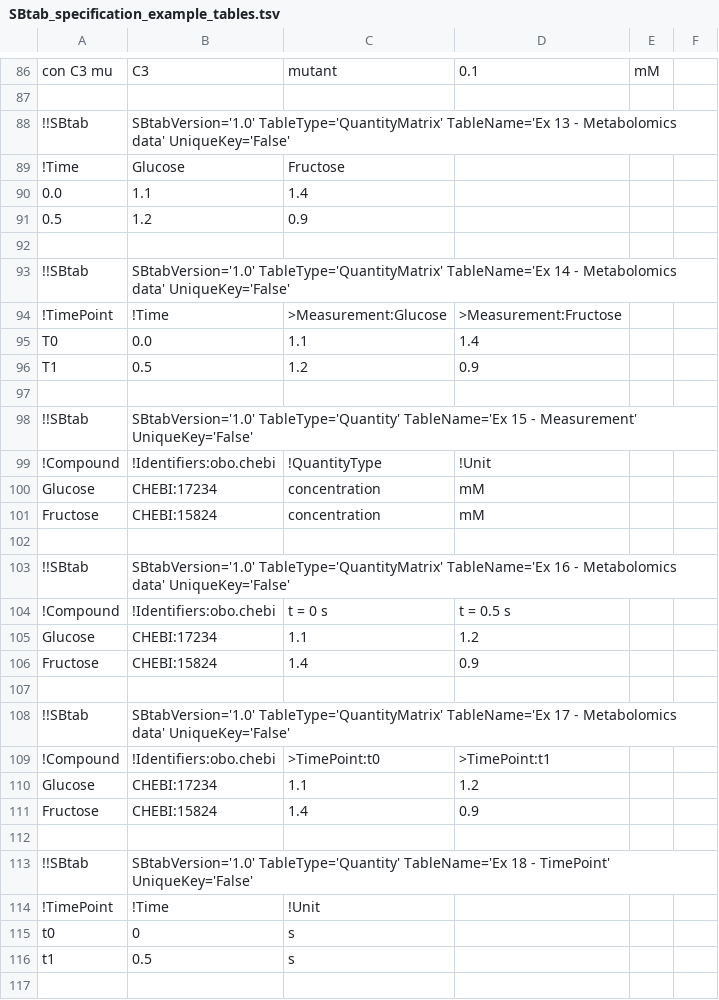
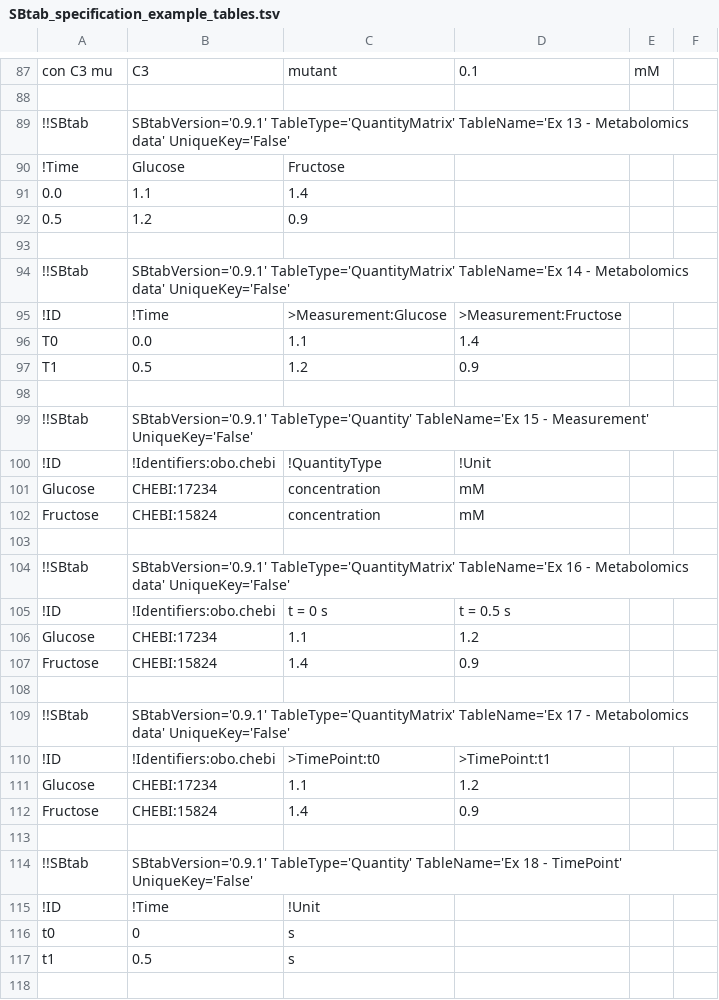
Before and after one commit to tlubitz/SBtab, a TSV file: sbtab_examples/SBtab_specification_example_tables.tsv, drawn as a sheet; only a part is shown, gaps mark what is left out; the diff covers the shown part only.

Commit message:
updated example SBtabs

```diff
--- a/sbtab_examples/SBtab_specification_example_tables.tsv
+++ b/sbtab_examples/SBtab_specification_example_tables.tsv
@@ -87,3 +88,3 @@ con C3 mu	C3	mutant	0.1	mM
 					
-!!SBtab	SBtabVersion='1.0' TableType='QuantityMatrix' TableName='Ex 13 - Metabolomics data' UniqueKey='False'		
+!!SBtab	SBtabVersion='0.9.1' TableType='QuantityMatrix' TableName='Ex 13 - Metabolomics data' UniqueKey='False'		
 !Time	Glucose	Fructose			
@@ -92,4 +93,4 @@ con C3 mu	C3	mutant	0.1	mM
 					
-!!SBtab	SBtabVersion='1.0' TableType='QuantityMatrix' TableName='Ex 14 - Metabolomics data' UniqueKey='False'		
-!TimePoint	!Time	>Measurement:Glucose	>Measurement:Fructose		
+!!SBtab	SBtabVersion='0.9.1' TableType='QuantityMatrix' TableName='Ex 14 - Metabolomics data' UniqueKey='False'		
+!ID	!Time	>Measurement:Glucose	>Measurement:Fructose		
 T0	0.0	1.1	1.4		
@@ -97,4 +98,4 @@ T1	0.5	1.2	0.9
 					
-!!SBtab	SBtabVersion='1.0' TableType='Quantity' TableName='Ex 15 - Measurement' UniqueKey='False'		
-!Compound	!Identifiers:obo.chebi	!QuantityType	!Unit		
+!!SBtab	SBtabVersion='0.9.1' TableType='Quantity' TableName='Ex 15 - Measurement' UniqueKey='False'		
+!ID	!Identifiers:obo.chebi	!QuantityType	!Unit		
 Glucose	CHEBI:17234	concentration	mM		
@@ -102,4 +103,4 @@ Fructose	CHEBI:15824	concentration	mM
 					
-!!SBtab	SBtabVersion='1.0' TableType='QuantityMatrix' TableName='Ex 16 - Metabolomics data' UniqueKey='False'		
-!Compound	!Identifiers:obo.chebi	t = 0 s	t = 0.5 s		
+!!SBtab	SBtabVersion='0.9.1' TableType='QuantityMatrix' TableName='Ex 16 - Metabolomics data' UniqueKey='False'		
+!ID	!Identifiers:obo.chebi	t = 0 s	t = 0.5 s		
 Glucose	CHEBI:17234	1.1	1.2		
@@ -107,4 +108,4 @@ Fructose	CHEBI:15824	1.4	0.9
 					
-!!SBtab	SBtabVersion='1.0' TableType='QuantityMatrix' TableName='Ex 17 - Metabolomics data' UniqueKey='False'		
-!Compound	!Identifiers:obo.chebi	>TimePoint:t0	>TimePoint:t1		
+!!SBtab	SBtabVersion='0.9.1' TableType='QuantityMatrix' TableName='Ex 17 - Metabolomics data' UniqueKey='False'		
+!ID	!Identifiers:obo.chebi	>TimePoint:t0	>TimePoint:t1		
 Glucose	CHEBI:17234	1.1	1.2		
@@ -112,4 +113,4 @@ Fructose	CHEBI:15824	1.4	0.9
 					
-!!SBtab	SBtabVersion='1.0' TableType='Quantity' TableName='Ex 18 - TimePoint' UniqueKey='False'		
-!TimePoint	!Time	!Unit			
+!!SBtab	SBtabVersion='0.9.1' TableType='Quantity' TableName='Ex 18 - TimePoint' UniqueKey='False'		
+!ID	!Time	!Unit			
 t0	0	s			
```
Also changed, not shown: 1 added row and 27 edited cells elsewhere in this file, sbtab_examples/kegg_reactions_CC_ph7.0.tsv.
